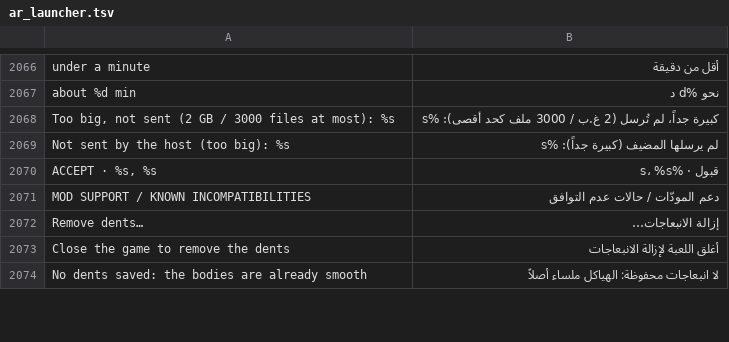
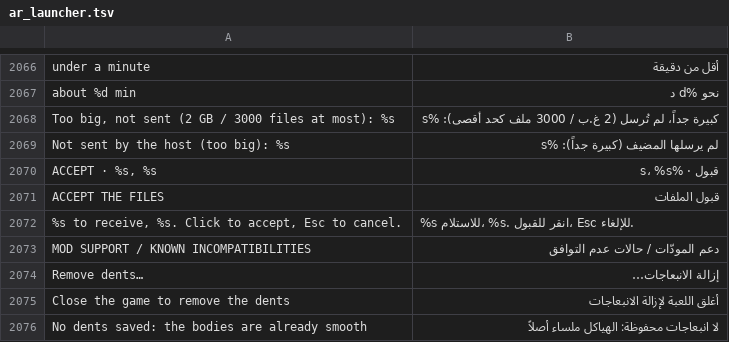
Before and after one commit to Parricidium/MWCoop, a TSV file: run/ar/ar_launcher.tsv, drawn as a sheet; only a part is shown, gaps mark what is left out.

```diff
--- a/run/ar/ar_launcher.tsv
+++ b/run/ar/ar_launcher.tsv
@@ -2070,2 +2070,4 @@ Not sent by the host (too big): %s	لم يرسلها المضيف (كبيرة ج
 ACCEPT · %s, %s	قبول · %s، %s
+ACCEPT THE FILES	قبول الملفات
+%s to receive, %s. Click to accept, Esc to cancel.	%s للاستلام، %s. انقر للقبول، Esc للإلغاء.
 MOD SUPPORT / KNOWN INCOMPATIBILITIES	دعم المودّات / حالات عدم التوافق
```
Also changed, not shown: run/ar/ar_out_59.tsv, run/ru/ru_launcher.tsv, 6 other files.
